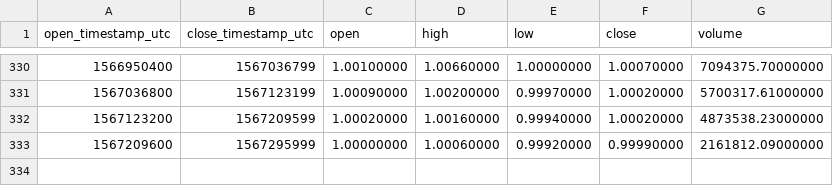
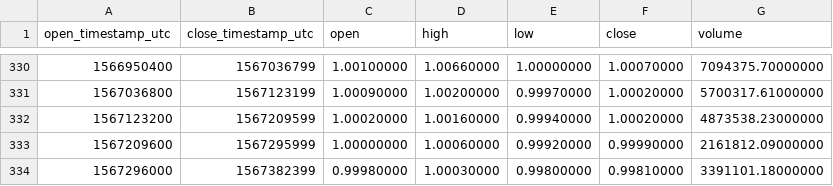
Before and after one commit to cryptobigbro/binance-PAXUSDT, a CSV file: binance-PAXUSDT-1d.csv, drawn as a sheet; only a part is shown, gaps mark what is left out; the diff names each change by its address in the sheet, - before the commit and + after, or states it on an @@ line.

```diff
--- a/binance-PAXUSDT-1d.csv
+++ b/binance-PAXUSDT-1d.csv
+row 334: 1567296000 | 1567382399 | 0.99980000 | 1.00030000 | 0.99800000 | 0.99810000 | 3391101.18000000
```
Also changed, not shown: binance-PAXUSDT-1h.csv.
